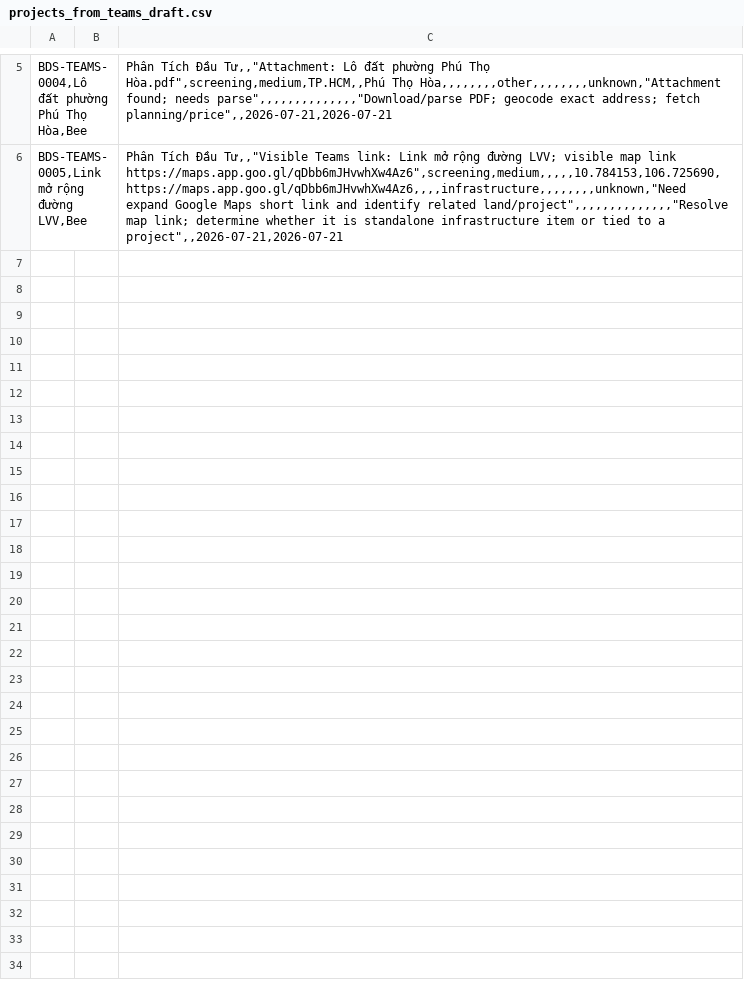
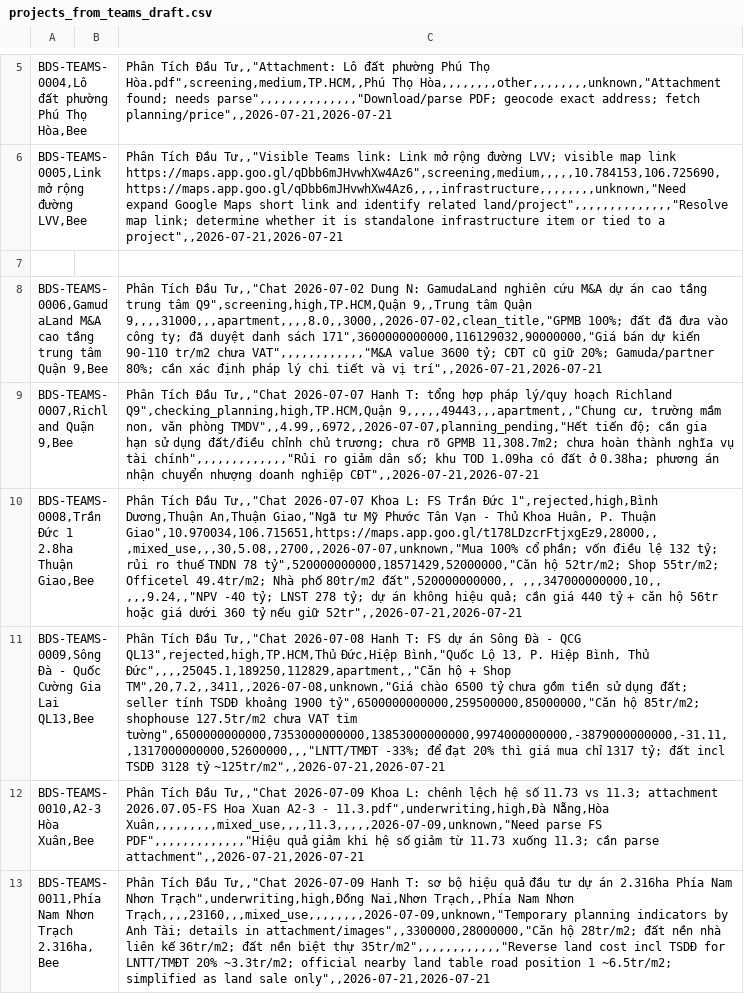
Before and after one commit to dieplamhoa7-gif/Test-AI, a CSV file: projects/bds-project-database/projects_from_teams_draft.csv, drawn as a sheet; only a part is shown, gaps mark what is left out; the diff names each change by its address in the sheet, - before the commit and + after, or states it on an @@ line.

```diff
--- a/projects/bds-project-database/projects_from_teams_draft.csv
+++ b/projects/bds-project-database/projects_from_teams_draft.csv
+row 7: (empty)
+row 8: BDS-TEAMS-0006,GamudaLand M&A cao tầng trung tâm Quận 9,Bee |  | Phân Tích Đầu Tư,,"Chat 2026-07-02 Dung N: GamudaLand nghiên cứu M&A dự án cao tầng trung tâm Q9",screening,high,TP.HCM,Quận 9,,Trung tâm Quận 9,,,,31000,,,apartment,,,,8.0,,3000,,2026-07-02,clean_title,"GPMB 100%; đất đã đưa vào công ty; đã duyệt danh sách 171",3600000000000,116129032,90000000,"Giá bán dự kiến 90-110 tr/m2 chưa VAT",,,,,,,,,,,,"M&A value 3600 tỷ; CĐT cũ giữ 20%; Gamuda/partner 80%; cần xác định pháp lý chi tiết và vị trí",,2026-07-21,2026-07-21
+row 9: BDS-TEAMS-0007,Richland Quận 9,Bee |  | Phân Tích Đầu Tư,,"Chat 2026-07-07 Hanh T: tổng hợp pháp lý/quy hoạch Richland Q9",checking_planning,high,TP.HCM,Quận 9,,,,,49443,,,apartment,,"Chung cư, trường mầm non, văn phòng TMDV",,4.99,,6972,,2026-07-07,planning_pending,"Hết tiến độ; cần gia hạn sử dụng đất/điều chỉnh chủ trương; chưa rõ GPMB 11,308.7m2; chưa hoàn thành nghĩa vụ tài chính",,,,,,,,,,,,,"Rủi ro giảm dân số; khu TOD 1.09ha có đất ở 0.38ha; phương án nhận chuyển nhượng doanh nghiệp CĐT",,2026-07-21,2026-07-21
+row 10: BDS-TEAMS-0008,Trần Đức 1 2.8ha Thuận Giao,Bee |  | Phân Tích Đầu Tư,,"Chat 2026-07-07 Khoa L: FS Trần Đức 1",rejected,high,Bình Dương,Thuận An,Thuận Giao,"Ngã tư Mỹ Phước Tân Vạn - Thủ Khoa Huân, P. Thuận Giao",10.970034,106.715651,https://maps.app.goo.gl/t178LDzcrFtjxgEz9,28000,, ,mixed_use,,,30,5.08,,2700,,2026-07-07,unknown,"Mua 100% cổ phần; vốn điều lệ 132 tỷ; rủi ro thuế TNDN 78 tỷ",520000000000,18571429,52000000,"Căn hộ 52tr/m2; Shop 55tr/m2; Officetel 49.4tr/m2; Nhà phố 80tr/m2 đất",520000000000,, ,,,347000000000,10,, ,,,9.24,,"NPV -40 tỷ; LNST 278 tỷ; dự án không hiệu quả; cần giá 440 tỷ + căn hộ 56tr hoặc giá dưới 360 tỷ nếu giữ 52tr",,2026-07-21,2026-07-21
+row 11: BDS-TEAMS-0009,Sông Đà - Quốc Cường Gia Lai QL13,Bee |  | Phân Tích Đầu Tư,,"Chat 2026-07-08 Hanh T: FS dự án Sông Đà - QCG QL13",rejected,high,TP.HCM,Thủ Đức,Hiệp Bình,"Quốc Lộ 13, P. Hiệp Bình, Thủ Đức",,,,25045.1,189250,112829,apartment,,"Căn hộ + Shop TM",20,7.2,,3411,,2026-07-08,unknown,"Giá chào 6500 tỷ chưa gồm tiền sử dụng đất; seller tính TSDĐ khoảng 1900 tỷ",6500000000000,259500000,85000000,"Căn hộ 85tr/m2; shophouse 127.5tr/m2 chưa VAT tim tường",6500000000000,7353000000000,13853000000000,9974000000000,-3879000000000,-31.11,,1317000000000,52600000,,,"LNTT/TMĐT -33%; để đạt 20% thì giá mua chỉ 1317 tỷ; đất incl TSDĐ 3128 tỷ ~125tr/m2",,2026-07-21,2026-07-21
+row 12: BDS-TEAMS-0010,A2-3 Hòa Xuân,Bee |  | Phân Tích Đầu Tư,,"Chat 2026-07-09 Khoa L: chênh lệch hệ số 11.73 vs 11.3; attachment 2026.07.05-FS Hoa Xuan A2-3 - 11.3.pdf",underwriting,high,Đà Nẵng,Hòa Xuân,,,,,,,,,mixed_use,,,,11.3,,,,,2026-07-09,unknown,"Need parse FS PDF",,,,,,,,,,,,,"Hiệu quả giảm khi hệ số giảm từ 11.73 xuống 11.3; cần parse attachment",,2026-07-21,2026-07-21
+row 13: BDS-TEAMS-0011,Phía Nam Nhơn Trạch 2.316ha,Bee |  | Phân Tích Đầu Tư,,"Chat 2026-07-09 Hanh T: sơ bộ hiệu quả đầu tư dự án 2.316ha Phía Nam Nhơn Trạch",underwriting,high,Đồng Nai,Nhơn Trạch,,Phía Nam Nhơn Trạch,,,,23160,,,mixed_use,,,,,,,,2026-07-09,unknown,"Temporary planning indicators by Anh Tài; details in attachment/images",,3300000,28000000,"Căn hộ 28tr/m2; đất nền nhà liên kế 36tr/m2; đất nền biệt thự 35tr/m2",,,,,,,,,,,,"Reverse land cost incl TSDĐ for LNTT/TMĐT 20% ~3.3tr/m2; official nearby land table road position 1 ~6.5tr/m2; simplified as land sale only",,2026-07-21,2026-07-21
```
Also changed, not shown: 3 other files.
